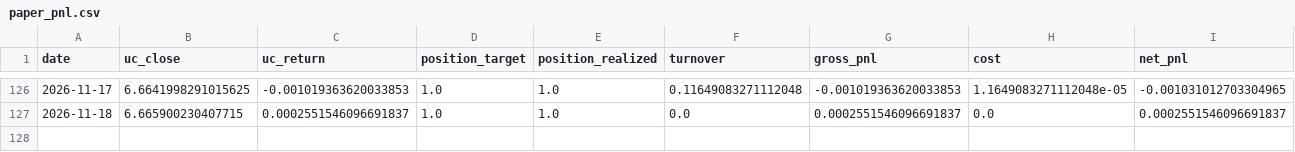
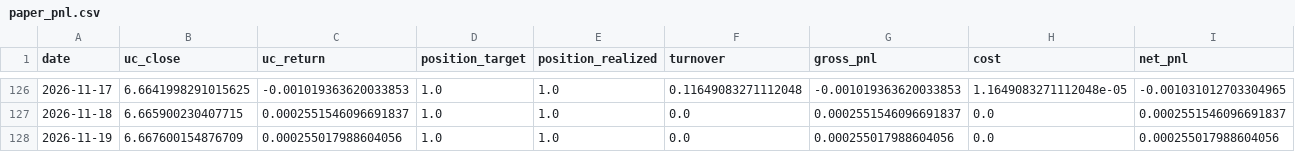
Before and after one commit to Allanli1011/uc-trading, a CSV file: signals/paper_pnl.csv, drawn as a sheet; only a part is shown, gaps mark what is left out; rows hold the shown columns only; the diff names each change by its address in the sheet, - before the commit and + after, or states it on an @@ line.

```diff
--- a/signals/paper_pnl.csv
+++ b/signals/paper_pnl.csv
+row 128: 2026-11-19 | 6.667600154876709 | 0.000255017988604056 | 1.0 | 1.0 | 0.0 | 0.000255017988604056 | 0.0 | 0.000255017988604056
```
Also changed, not shown: signals/history.csv, 4 other files.
